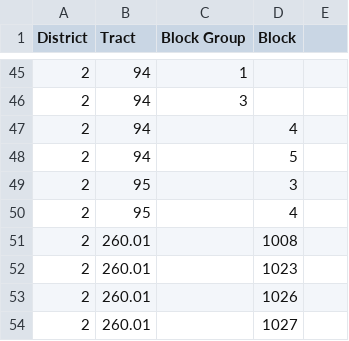
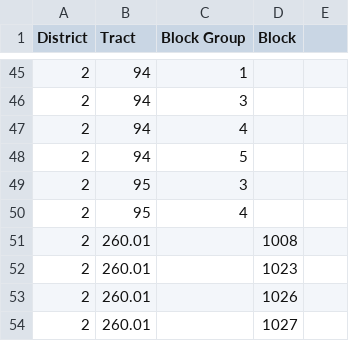
Before and after one commit to lucasw/gis, a CSV file: data/seattle_council_districts.csv, drawn as a sheet; only a part is shown, gaps mark what is left out.

Commit message:
Correct some errors in the csv, now districts 2 and 3 look good on their shared border.

```diff
--- a/data/seattle_council_districts.csv
+++ b/data/seattle_council_districts.csv
@@ -46,6 +46,6 @@ District,Tract,Block Group,Block,
 2,94,3,,
-2,94,,4,
-2,94,,5,
-2,95,,3,
-2,95,,4,
+2,94,4,,
+2,94,5,,
+2,95,3,,
+2,95,4,,
 2,260.01,,1008,
```
Also changed, not shown: 1 other file.
